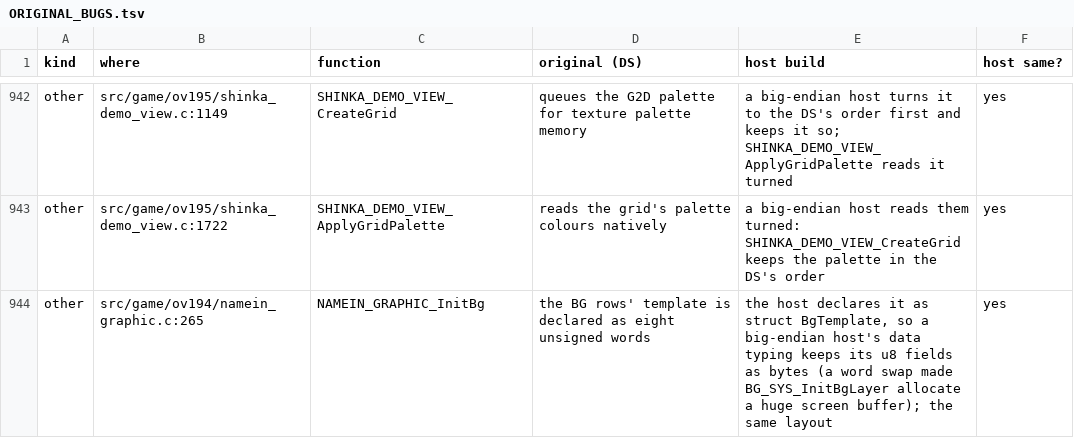
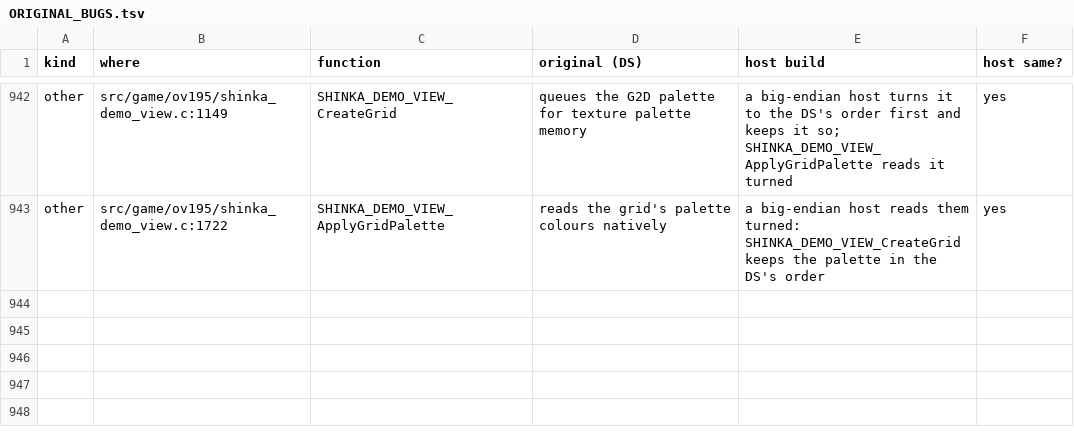
Before and after one commit to joopdejager/Black_WiiU, a TSV file: docs/ORIGINAL_BUGS.tsv, drawn as a sheet; only a part is shown, gaps mark what is left out; the diff names each change by its address in the sheet, - before the commit and + after, or states it on an @@ line.

```diff
--- a/docs/ORIGINAL_BUGS.tsv
+++ b/docs/ORIGINAL_BUGS.tsv
-row 944: other | src/game/ov194/namein_graphic.c:265 | NAMEIN_GRAPHIC_InitBg | the BG rows' template is declared as eight unsigned words | the host declares it as struct BgTemplate, so a big-endian host's data typing keeps its u8 fields as bytes (a word swap made BG_SYS_InitBgLayer allocate a huge screen buffer); the same layout | yes
```
Also changed, not shown: 1 other file.
